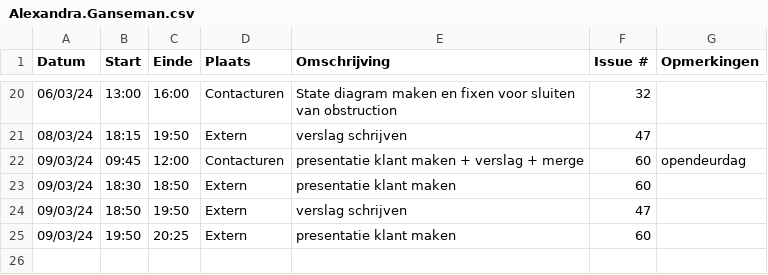
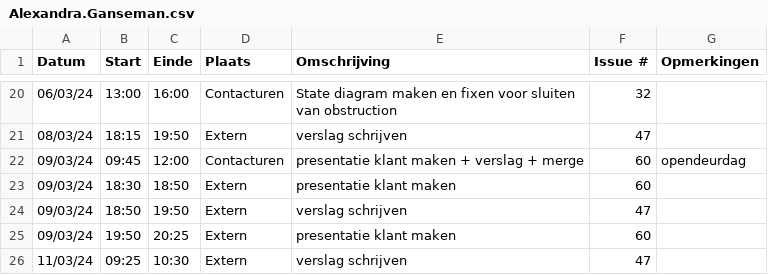
Before and after one commit to wiebe-vandendriessche/furnify, a CSV file: logboeken/Alexandra.Ganseman.csv, drawn as a sheet; only a part is shown, gaps mark what is left out.

Commit message:
Update Alexandra.Ganseman.csv

```diff
--- a/logboeken/Alexandra.Ganseman.csv
+++ b/logboeken/Alexandra.Ganseman.csv
@@ -25 +25,2 @@ Datum,Start,Einde,Plaats,Omschrijving,Issue #,Opmerkingen
 09/03/24,19:50,20:25,Extern,presentatie klant maken,60,
+11/03/24,09:25,10:30,Extern,verslag schrijven,47,
```
